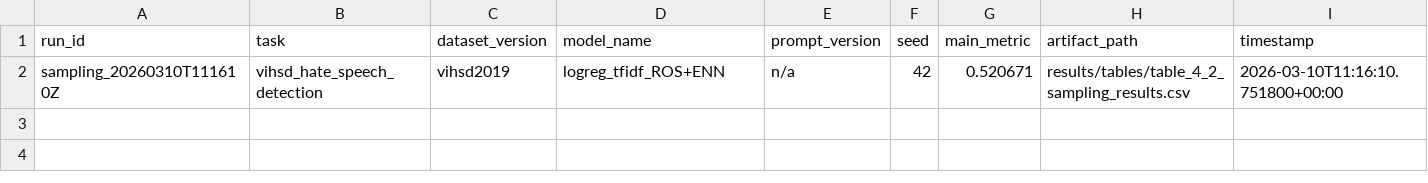
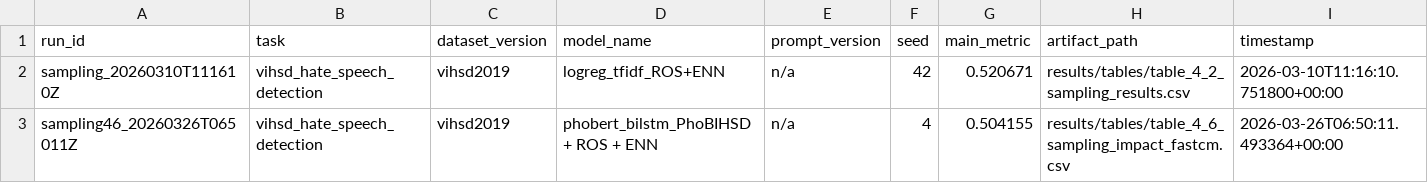
Before and after one commit to danny2904/phobihsd, a CSV file: experiments/registry.csv, drawn as a sheet; the diff names each change by its address in the sheet, - before the commit and + after, or states it on an @@ line.

Commit message:
Add experiment artifacts, confusion-matrix figures, and helper scripts

```diff
--- a/experiments/registry.csv
+++ b/experiments/registry.csv
+row 3: sampling46_20260326T065011Z | vihsd_hate_speech_detection | vihsd2019 | phobert_bilstm_PhoBIHSD + ROS + ENN | n/a | 4 | 0.504155 | results/tables/table_4_6_sampling_impact_fastcm.csv | 2026-03-26T06:50:11.493364+00:00
```
Also changed, not shown: 26 other files.
